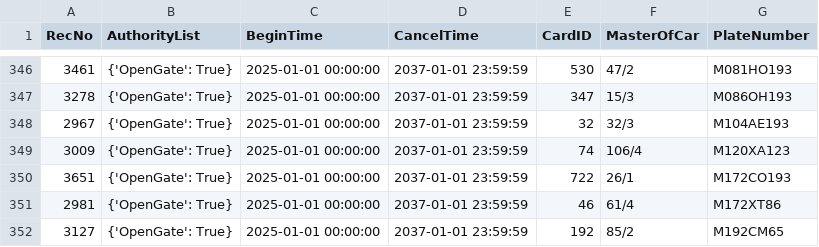
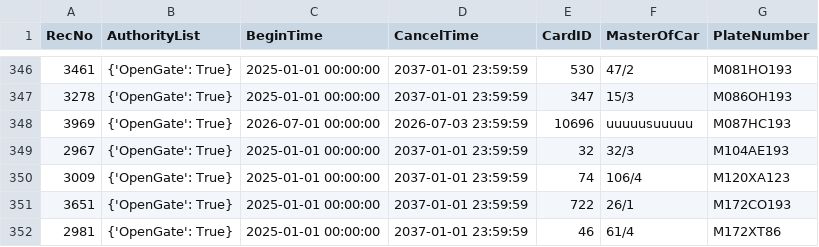
Before and after one commit to Fulltimetrading/importapn19052026-owner-report, a CSV file: data/importAPN19052026.csv, drawn as a sheet; only a part is shown, gaps mark what is left out; the shorter side is filled out with more unchanged rows; the diff names each change by its address in the sheet, - before the commit and + after, or states it on an @@ line.

Commit message:
Add source CSV data

```diff
--- a/data/importAPN19052026.csv
+++ b/data/importAPN19052026.csv
+row 348: 3969 | {'OpenGate': True} | 2026-07-01 00:00:00 | 2026-07-03 23:59:59 | 10696 | uuuuusuuuuu | M087HC193
```
Also changed, not shown: 1 other file.
